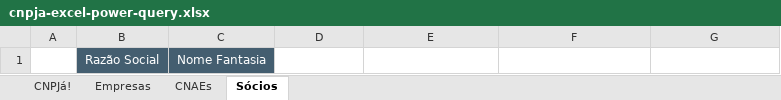
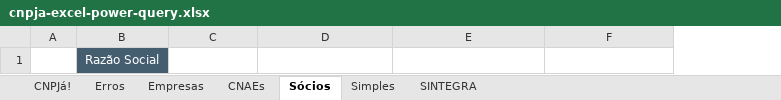
Before and after one commit to cnpja/example-nodejs, an Excel workbook: tools/excel/cnpja-excel-power-query.xlsx, sheet Sócios, drawn as a sheet; values as stored, in another font and other column widths than the file's, no borders; table styles not drawn; the diff names each change by its address in the sheet, - before the commit and + after, or states it on an @@ line.

Commit message:
Adicionado Simples Nacional, SINTEGRA e separação de erros no Power Query

```diff
--- a/tools/excel/cnpja-excel-power-query.xlsx (sheet Sócios)
+++ b/tools/excel/cnpja-excel-power-query.xlsx (sheet Sócios)
+sheet tab: Erros
+sheet tab: Simples
+sheet tab: SINTEGRA
-column C, row 1: Nome Fantasia
```
Also changed, not shown: sheet CNPJá!, sheet CNAEs, charts or pictures.
